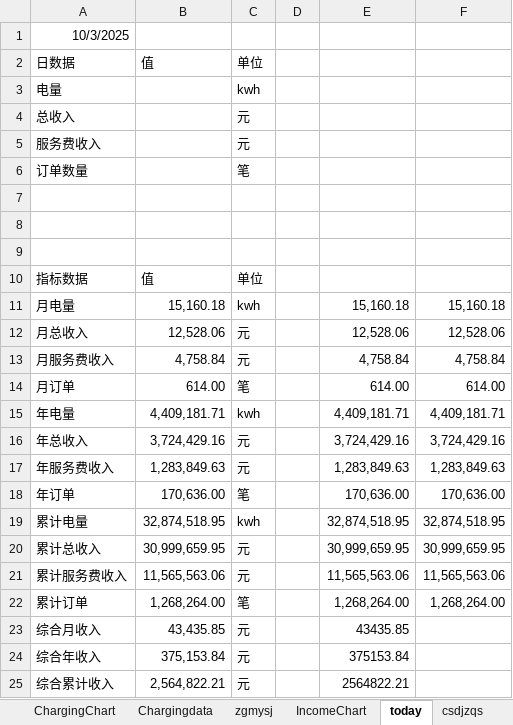
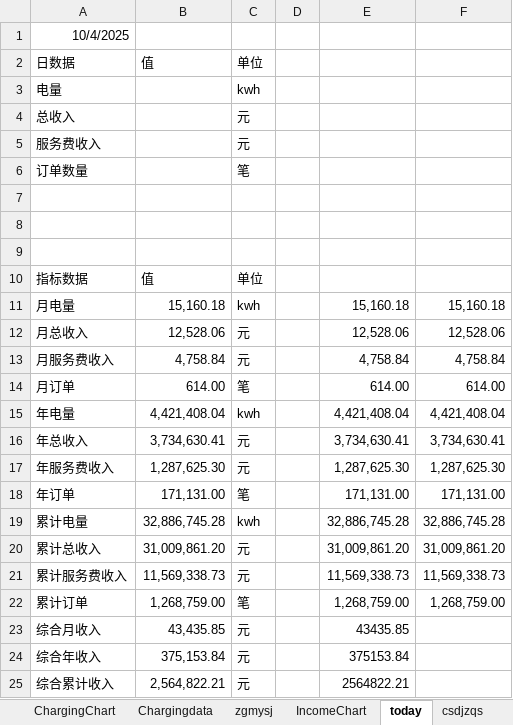
Before and after one commit to jiangnanwaw/my-page, an Excel workbook: data/homepage.xlsx, sheet today, drawn as a sheet; values as stored, in another font and other column widths than the file's, no borders; the diff names each change by its address in the sheet, - before the commit and + after, or states it on an @@ line.

```diff
--- a/data/homepage.xlsx (sheet today)
+++ b/data/homepage.xlsx (sheet today)
-A1: 10/3/2025
+A1: 10/4/2025
-B15: 4,409,181.71
+B15: 4,421,408.04
-E15: 4,409,181.71
+E15: 4,421,408.04
-F15: 4,409,181.71
+F15: 4,421,408.04
-B16: 3,724,429.16
+B16: 3,734,630.41
-E16: 3,724,429.16
+E16: 3,734,630.41
-F16: 3,724,429.16
+F16: 3,734,630.41
-B17: 1,283,849.63
+B17: 1,287,625.30
-E17: 1,283,849.63
+E17: 1,287,625.30
-F17: 1,283,849.63
+F17: 1,287,625.30
-B18: 170,636.00
+B18: 171,131.00
-E18: 170,636.00
+E18: 171,131.00
-F18: 170,636.00
+F18: 171,131.00
-B19: 32,874,518.95
+B19: 32,886,745.28
-E19: 32,874,518.95
+E19: 32,886,745.28
-F19: 32,874,518.95
+F19: 32,886,745.28
-B20: 30,999,659.95
+B20: 31,009,861.20
-E20: 30,999,659.95
+E20: 31,009,861.20
-F20: 30,999,659.95
+F20: 31,009,861.20
-B21: 11,565,563.06
+B21: 11,569,338.73
-E21: 11,565,563.06
+E21: 11,569,338.73
-F21: 11,565,563.06
+F21: 11,569,338.73
-B22: 1,268,264.00
+B22: 1,268,759.00
-E22: 1,268,264.00
+E22: 1,268,759.00
-F22: 1,268,264.00
+F22: 1,268,759.00
```
Also changed, not shown: sheet Metrics, data/daydata.xlsx, data/hzsj.xlsx, 3 other files.
